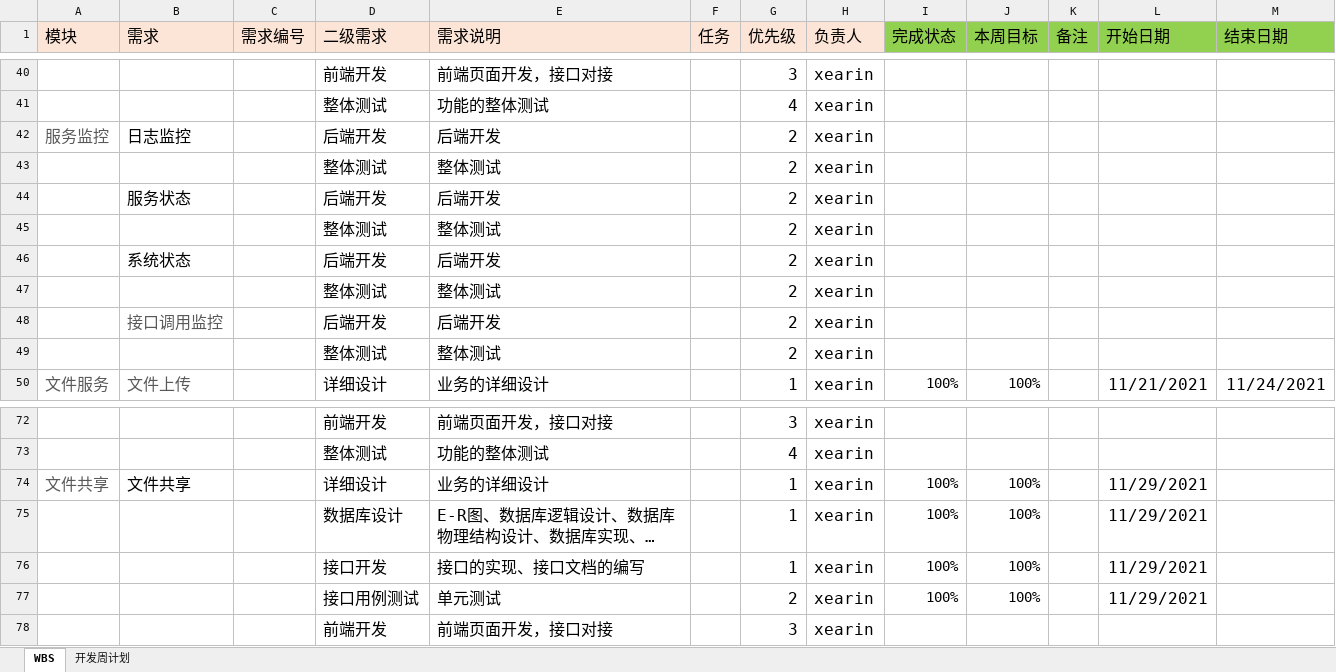
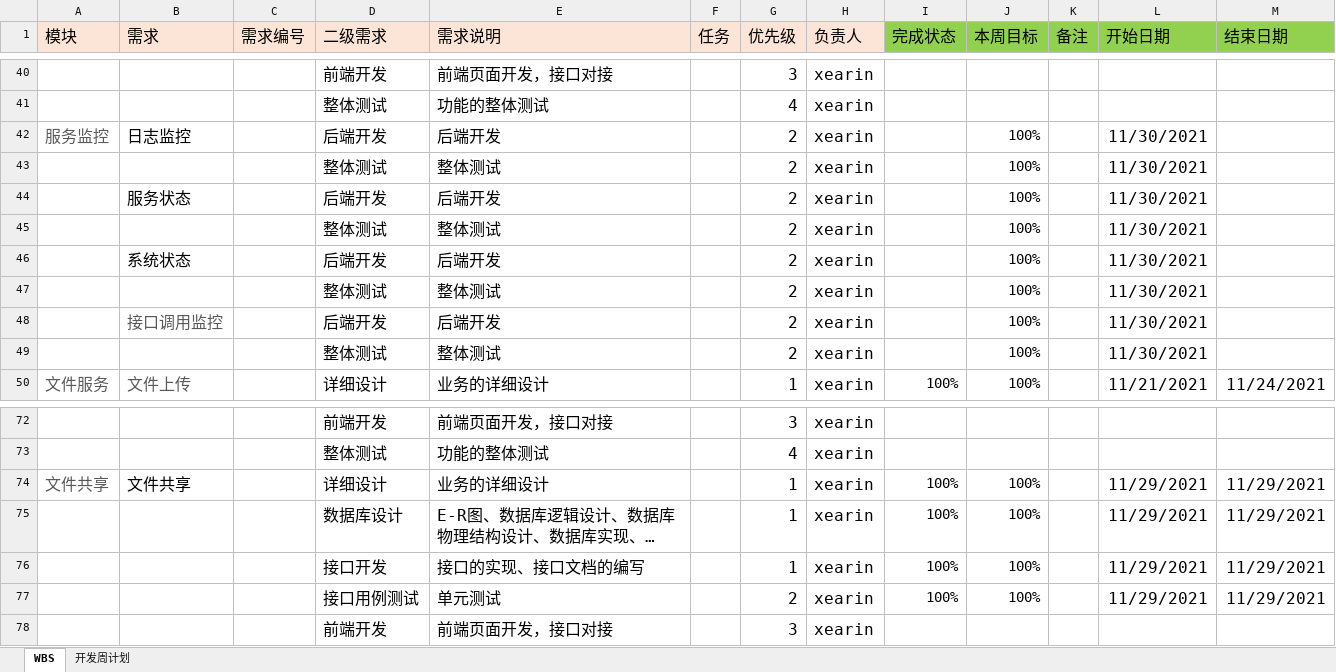
Before and after one commit to XieRW/LightFileManagement, an Excel workbook: 研发过程管理/WBS.xlsx, sheet WBS, drawn as a sheet; only a part is shown, gaps mark what is left out; long unchanged cells end in …; values as stored, in another font and other column widths than the file's, no borders; conditional formats not drawn; the diff names each change by its address in the sheet, - before the commit and + after, or states it on an @@ line.

Commit message:
fix--更新WBS

```diff
--- a/研发过程管理/WBS.xlsx (sheet WBS)
+++ b/研发过程管理/WBS.xlsx (sheet WBS)
-J42:J49 (本周目标): (empty)
+J42:J49 (本周目标): 100%
-L42:L49 (开始日期): (empty)
+L42:L49 (开始日期): 11/30/2021
-M74:M77 (结束日期): (empty)
+M74:M77 (结束日期): 11/29/2021
```
